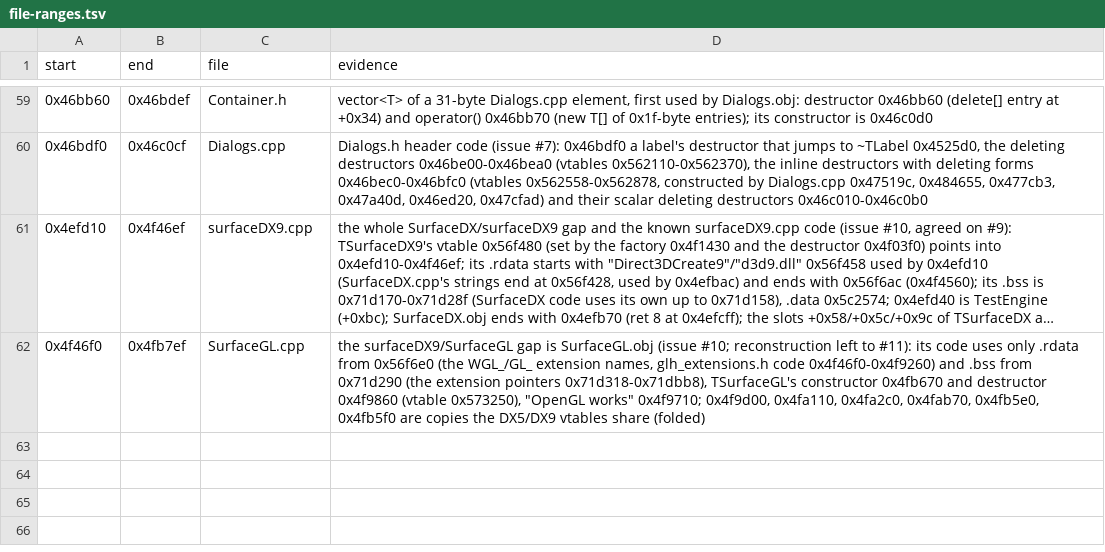
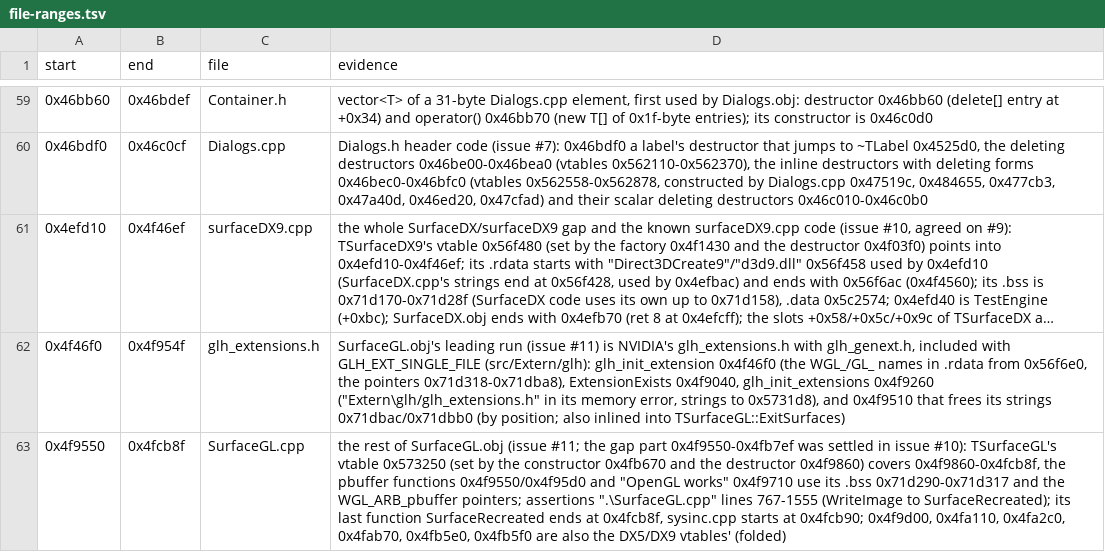
Before and after one commit to Coldensjo/Patella, a TSV file: file-ranges.tsv, drawn as a sheet; only a part is shown, gaps mark what is left out; long unchanged cells end in …; the diff names each change by its address in the sheet, - before the commit and + after, or states it on an @@ line.

```diff
--- a/file-ranges.tsv
+++ b/file-ranges.tsv
-B62 (end): 0x4fb7ef
+B62 (end): 0x4f954f
-C62 (file): SurfaceGL.cpp
+C62 (file): glh_extensions.h
-D62 (evidence): the surfaceDX9/SurfaceGL gap is SurfaceGL.obj (issue #10; reconstruction left to #11): its code uses only .rdata from 0x56f6e0 (the WGL_/GL_ extension names, glh_extensions.h code 0x4f46f0-0x4f9260) and .bss from 0x71d290 (the extension pointers 0x71d318-0x71dbb8), TSurfaceGL's constructor 0x4fb670 and destructor 0x4f9860 (vtable 0x573250), "OpenGL works" 0x4f9710; 0x4f9d00, 0x4fa110, 0x4fa2c0, 0x4fab70, 0x4fb5e0, 0x4fb5f0 are copies the DX5/DX9 vtables share (folded)
+D62 (evidence): SurfaceGL.obj's leading run (issue #11) is NVIDIA's glh_extensions.h with glh_genext.h, included with GLH_EXT_SINGLE_FILE (src/Extern/glh): glh_init_extension 0x4f46f0 (the WGL_/GL_ names in .rdata from 0x56f6e0, the pointers 0x71d318-0x71dba8), ExtensionExists 0x4f9040, glh_init_extensions 0x4f9260 ("Extern\glh/glh_extensions.h" in its memory error, strings to 0x5731d8), and 0x4f9510 that frees its strings 0x71dbac/0x71dbb0 (by position; also inlined into TSurfaceGL::ExitSurfaces)
+row 63: 0x4f9550 | 0x4fcb8f | SurfaceGL.cpp | the rest of SurfaceGL.obj (issue #11; the gap part 0x4f9550-0x4fb7ef was settled in issue #10): TSurfaceGL's vtable 0x573250 (set by the constructor 0x4fb670 and the destructor 0x4f9860) covers 0x4f9860-0x4fcb8f, the pbuffer functions 0x4f9550/0x4f95d0 and "OpenGL works" 0x4f9710 use its .bss 0x71d290-0x71d317 and the WGL_ARB_pbuffer pointers; assertions ".\SurfaceGL.cpp" lines 767-1555 (WriteImage to SurfaceRecreated); its last function SurfaceRecreated ends at 0x4fcb8f, sysinc.cpp starts at 0x4fcb90; 0x4f9d00, 0x4fa110, 0x4fa2c0, 0x4fab70, 0x4fb5e0, 0x4fb5f0 are also the DX5/DX9 vtables' (folded)
```
Also changed, not shown: names.tsv, 31 other files.
